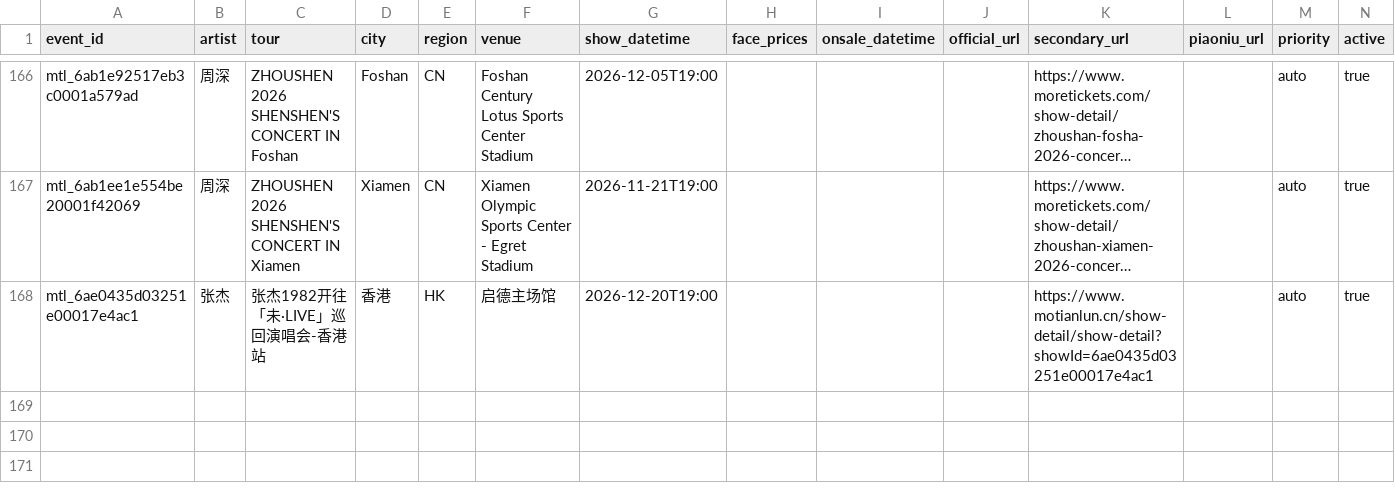
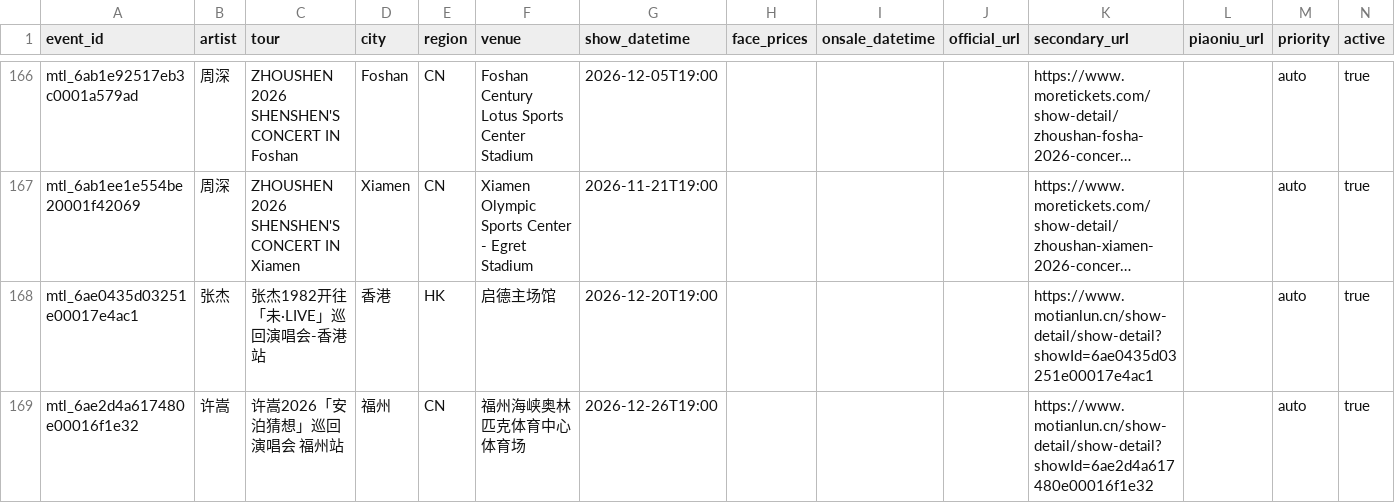
Before and after one commit to RealAToMe/ConcertOwl, a CSV file: meta/Watchlist.csv, drawn as a sheet; only a part is shown, gaps mark what is left out; long unchanged cells end in …; the diff names each change by its address in the sheet, - before the commit and + after, or states it on an @@ line.

```diff
--- a/meta/Watchlist.csv
+++ b/meta/Watchlist.csv
+row 169: mtl_6ae2d4a617480e00016f1e32 | 许嵩 | 许嵩2026「安泊猜想」巡回演唱会 福州站 | 福州 | CN | 福州海峡奥林匹克体育中心体育场 | 2026-12-26T19:00 |  |  |  | https://www.motianlun.cn/show-detail/show-detail?showId=6ae2d4a617480e00016f1e32 |  | auto | true
```
Also changed, not shown: 5 other files.
